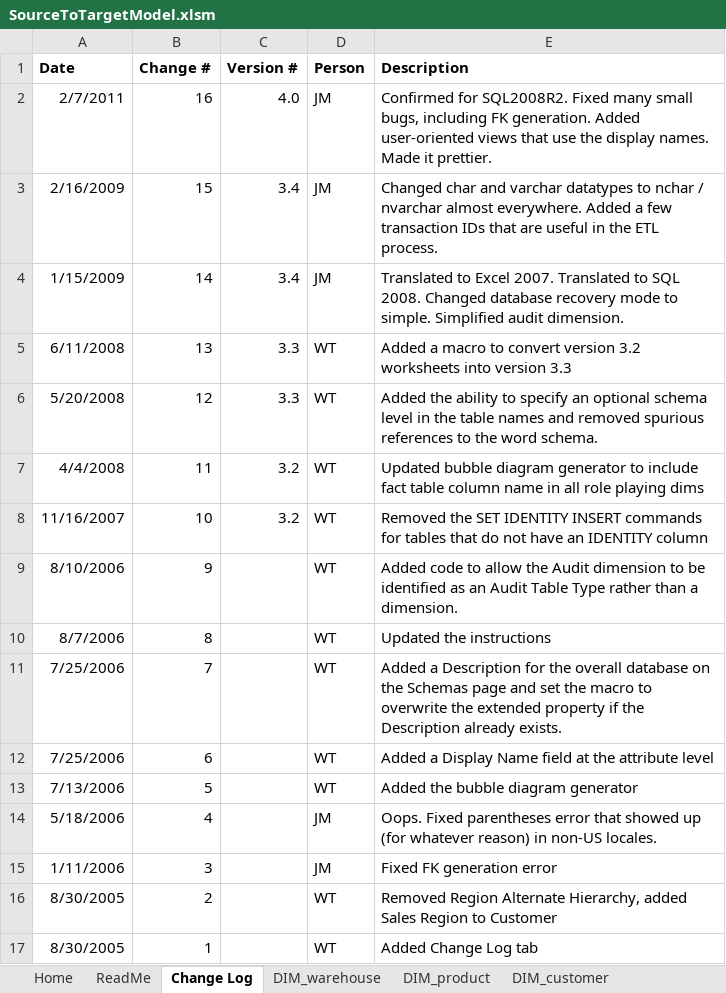
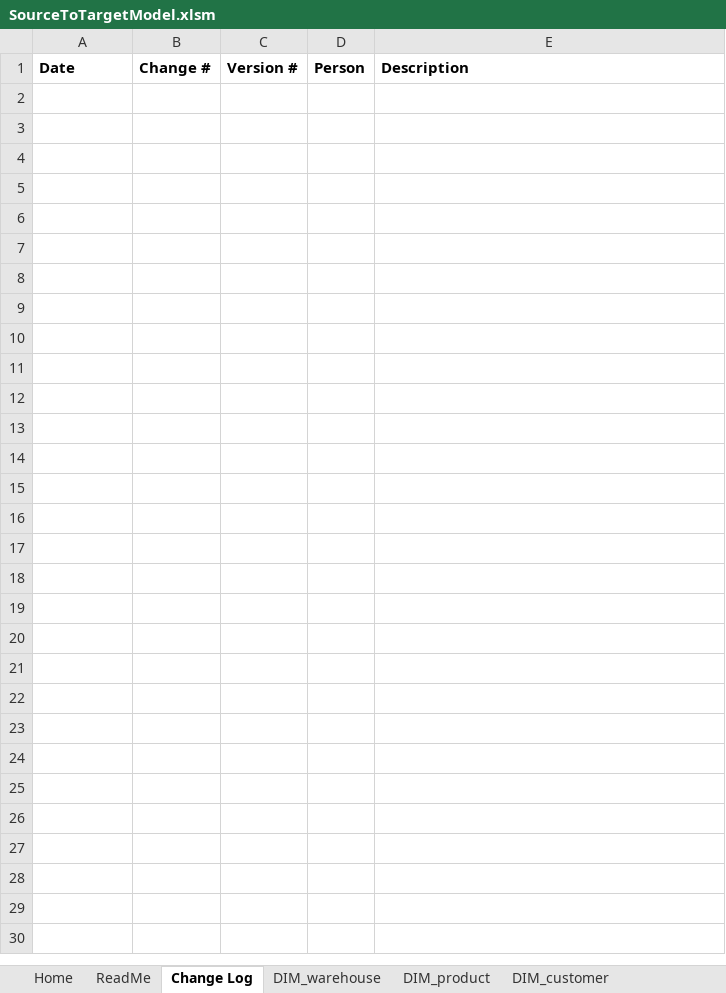
Before and after one commit to joaobraganca555/GlobalTech_ETL, an Excel workbook: docs/SourceToTargetModel.xlsm, sheet Change Log, drawn as a sheet; values as stored, in another font and other column widths than the file's, no borders; table styles not drawn; the diff names each change by its address in the sheet, - before the commit and + after, or states it on an @@ line.

```diff
--- a/docs/SourceToTargetModel.xlsm (sheet Change Log)
+++ b/docs/SourceToTargetModel.xlsm (sheet Change Log)
-row 2: 2/7/2011 | 16 | 4.0 | JM | Confirmed for SQL2008R2. Fixed many small bugs, including FK generation. Added user-oriented views that use the display names. Made it prettier.
-row 3: 2/16/2009 | 15 | 3.4 | JM | Changed char and varchar datatypes to nchar / nvarchar almost everywhere. Added a few transaction IDs that are useful in the ETL process.
-row 4: 1/15/2009 | 14 | 3.4 | JM | Translated to Excel 2007. Translated to SQL 2008. Changed database recovery mode to simple. Simplified audit dimension.
-row 5: 6/11/2008 | 13 | 3.3 | WT | Added a macro to convert version 3.2 worksheets into version 3.3
-row 6: 5/20/2008 | 12 | 3.3 | WT | Added the ability to specify an optional schema level in the table names and removed spurious references to the word schema.
-row 7: 4/4/2008 | 11 | 3.2 | WT | Updated bubble diagram generator to include fact table column name in all role playing dims
-row 8: 11/16/2007 | 10 | 3.2 | WT | Removed the SET IDENTITY INSERT commands for tables that do not have an IDENTITY column
-row 9: 8/10/2006 | 9 |  | WT | Added code to allow the Audit dimension to be identified as an Audit Table Type rather than a dimension.
-row 10: 8/7/2006 | 8 |  | WT | Updated the instructions
-row 11: 7/25/2006 | 7 |  | WT | Added a Description for the overall database on the Schemas page and set the macro to overwrite the extended property if the Description already exists.
-row 12: 7/25/2006 | 6 |  | WT | Added a Display Name field at the attribute level
-row 13: 7/13/2006 | 5 |  | WT | Added the bubble diagram generator
-row 14: 5/18/2006 | 4 |  | JM | Oops. Fixed parentheses error that showed up (for whatever reason) in non-US locales.
-row 15: 1/11/2006 | 3 |  | JM | Fixed FK generation error
-row 16: 8/30/2005 | 2 |  | WT | Removed Region Alternate Hierarchy, added Sales Region to Customer
-row 17: 8/30/2005 | 1 |  | WT | Added Change Log tab
```
Also changed, not shown: sheet DIM_date, sheet FACT_shippement, sheet DIM_employee, sheet DIM_product, sheet DIM_customer, sheet DIM_warehouse, other sheet tabs, charts or pictures.
